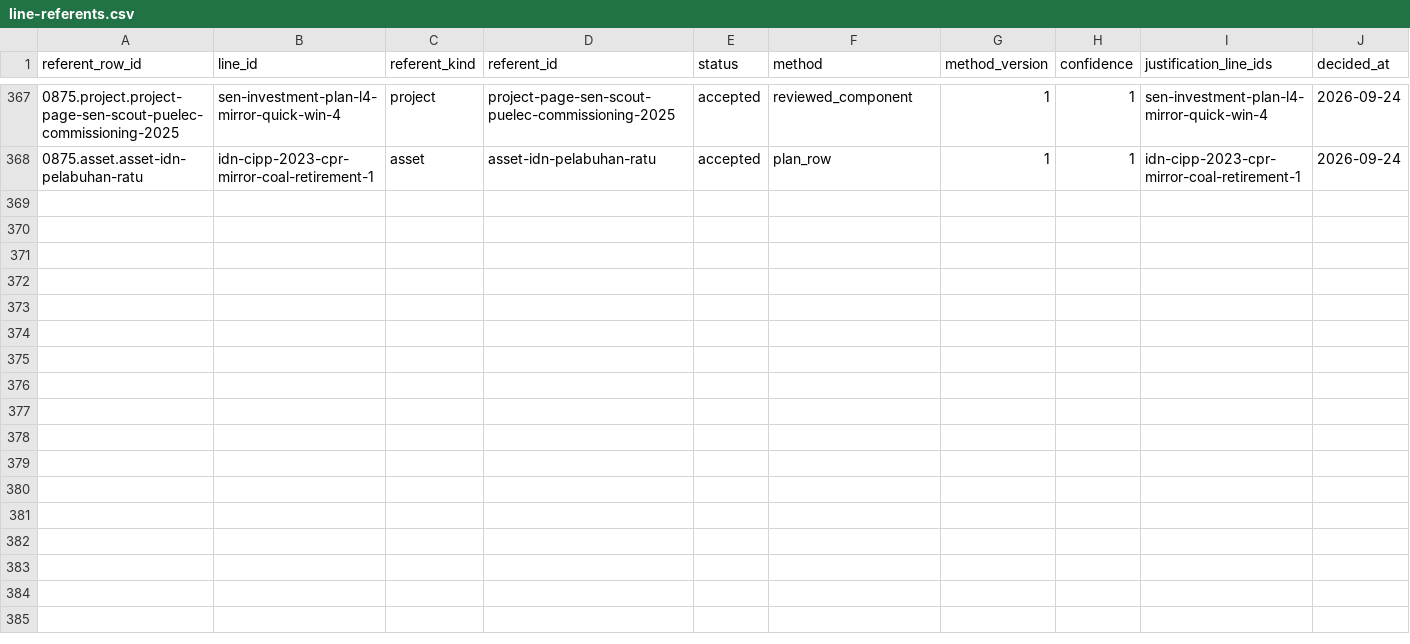
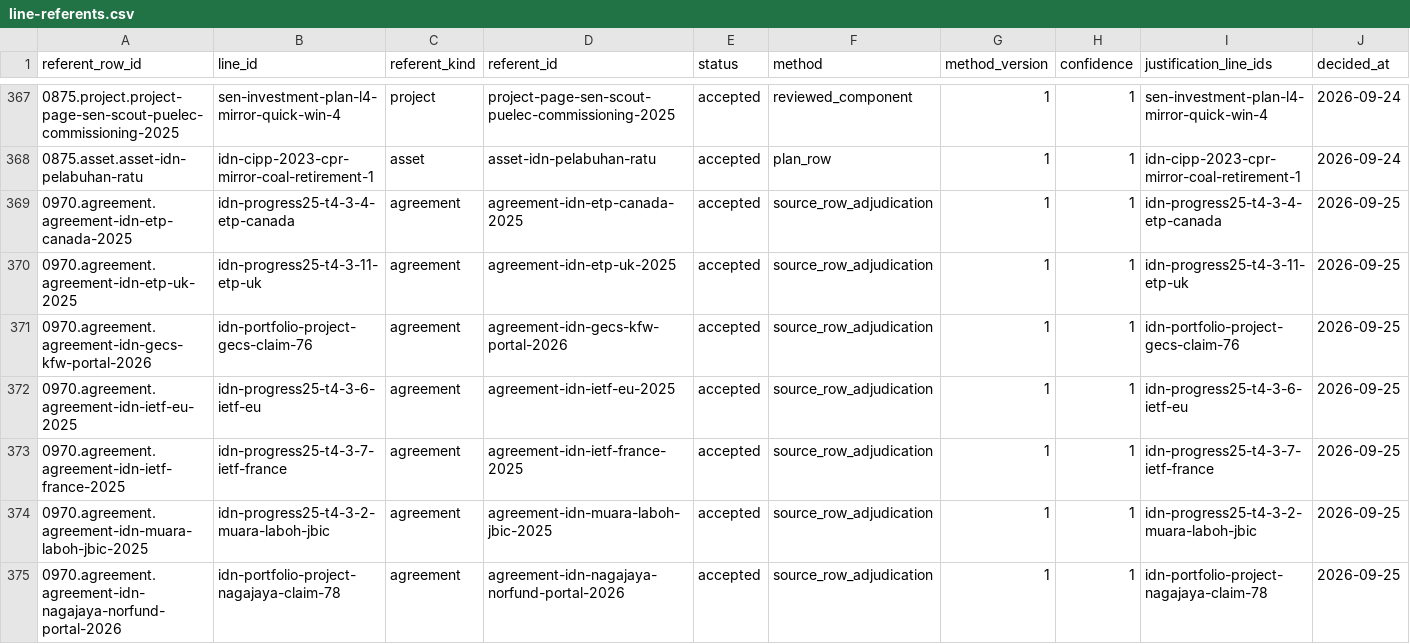
Before and after one commit to MinhHaDuong/climate-finance-het, a CSV file: data/jetp/line-referents.csv, drawn as a sheet; only a part is shown, gaps mark what is left out; rows hold the shown columns only; the diff covers the shown part only; the diff names each change by its address in the sheet, - before the commit and + after, or states it on an @@ line.

Commit message:
Adjudicate 27 Indonesia event identities from source rows

```diff
--- a/data/jetp/line-referents.csv
+++ b/data/jetp/line-referents.csv
+row 369: 0970.agreement.agreement-idn-etp-canada-2025 | idn-progress25-t4-3-4-etp-canada | agreement | agreement-idn-etp-canada-2025 | accepted | source_row_adjudication | 1 | 1 | idn-progress25-t4-3-4-etp-canada | 2026-09-25
+row 370: 0970.agreement.agreement-idn-etp-uk-2025 | idn-progress25-t4-3-11-etp-uk | agreement | agreement-idn-etp-uk-2025 | accepted | source_row_adjudication | 1 | 1 | idn-progress25-t4-3-11-etp-uk | 2026-09-25
+row 371: 0970.agreement.agreement-idn-gecs-kfw-portal-2026 | idn-portfolio-project-gecs-claim-76 | agreement | agreement-idn-gecs-kfw-portal-2026 | accepted | source_row_adjudication | 1 | 1 | idn-portfolio-project-gecs-claim-76 | 2026-09-25
+row 372: 0970.agreement.agreement-idn-ietf-eu-2025 | idn-progress25-t4-3-6-ietf-eu | agreement | agreement-idn-ietf-eu-2025 | accepted | source_row_adjudication | 1 | 1 | idn-progress25-t4-3-6-ietf-eu | 2026-09-25
+row 373: 0970.agreement.agreement-idn-ietf-france-2025 | idn-progress25-t4-3-7-ietf-france | agreement | agreement-idn-ietf-france-2025 | accepted | source_row_adjudication | 1 | 1 | idn-progress25-t4-3-7-ietf-france | 2026-09-25
+row 374: 0970.agreement.agreement-idn-muara-laboh-jbic-2025 | idn-progress25-t4-3-2-muara-laboh-jbic | agreement | agreement-idn-muara-laboh-jbic-2025 | accepted | source_row_adjudication | 1 | 1 | idn-progress25-t4-3-2-muara-laboh-jbic | 2026-09-25
+row 375: 0970.agreement.agreement-idn-nagajaya-norfund-portal-2026 | idn-portfolio-project-nagajaya-claim-78 | agreement | agreement-idn-nagajaya-norfund-portal-2026 | accepted | source_row_adjudication | 1 | 1 | idn-portfolio-project-nagajaya-claim-78 | 2026-09-25
```
Also changed, not shown: 6 added rows elsewhere in this file, data/jetp/agreements.csv, data/jetp/projects.csv, 6 other files.
